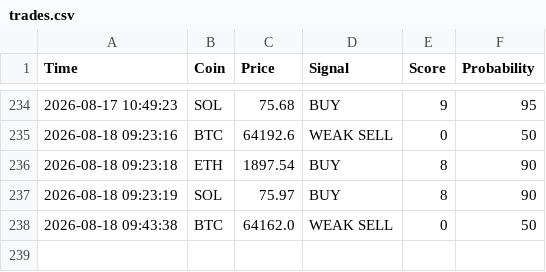
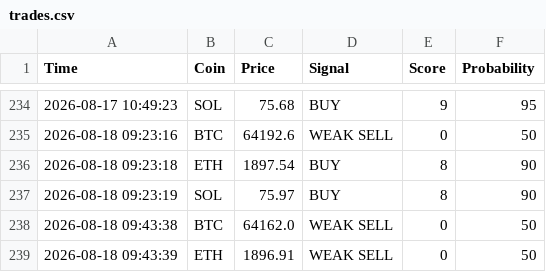
Before and after one commit to CodeForgeXX/Quanttrader, a CSV file: QuantTrader/data/trades.csv, drawn as a sheet; only a part is shown, gaps mark what is left out; the diff names each change by its address in the sheet, - before the commit and + after, or states it on an @@ line.

Commit message:
سیگنال جدید: ETH WEAK SELL

```diff
--- a/QuantTrader/data/trades.csv
+++ b/QuantTrader/data/trades.csv
+row 239: 2026-08-18 09:43:39 | ETH | 1896.91 | WEAK SELL | 0 | 50
```
